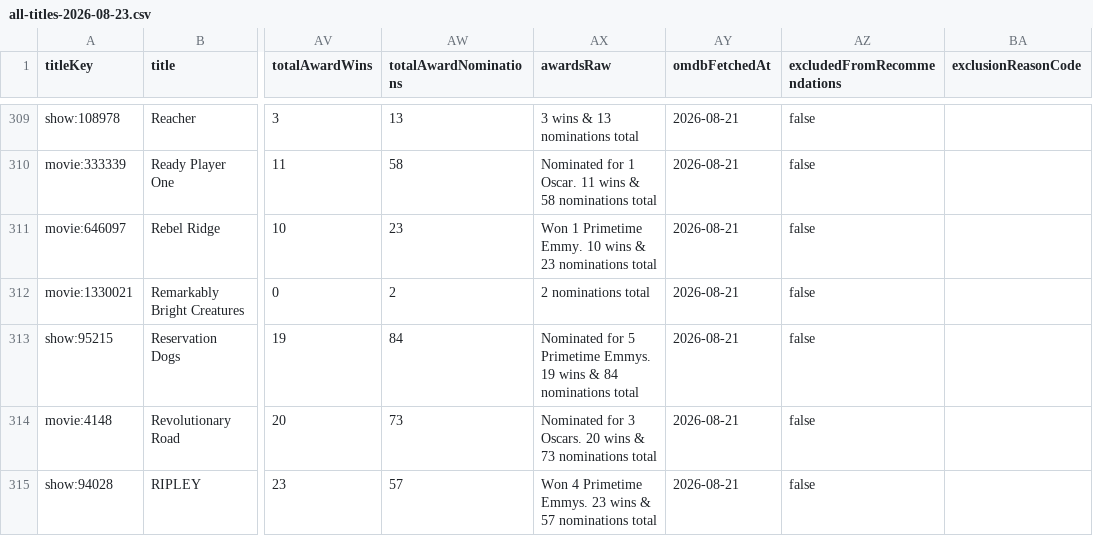
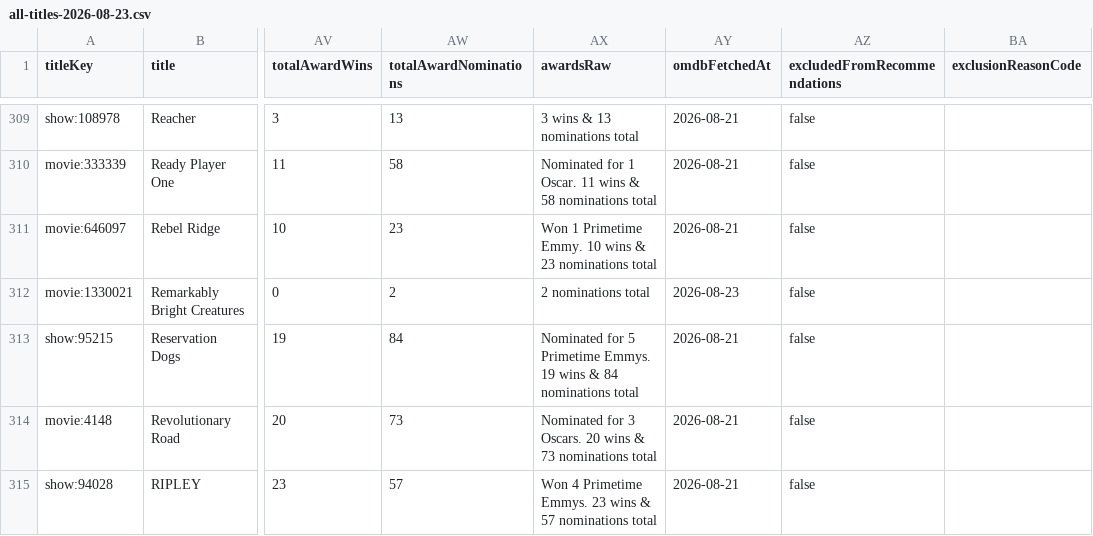
Before and after one commit to boilerbill83/my-books, a CSV file: trakt/output/all-titles-2026-08-23.csv, drawn as a sheet; only a part is shown, gaps mark what is left out; the diff covers the shown part only; the diff names each change by its address in the sheet, - before the commit and + after, or states it on an @@ line.

```diff
--- a/trakt/output/all-titles-2026-08-23.csv
+++ b/trakt/output/all-titles-2026-08-23.csv
-AY312 (omdbFetchedAt): 2026-08-21
+AY312 (omdbFetchedAt): 2026-08-23
```
Also changed, not shown: 100 edited cells elsewhere in this file, 1 other file.
